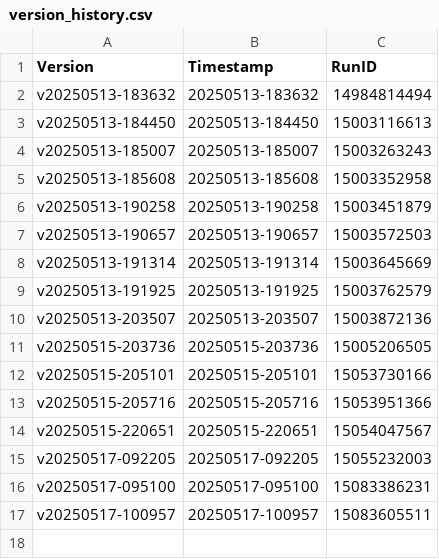
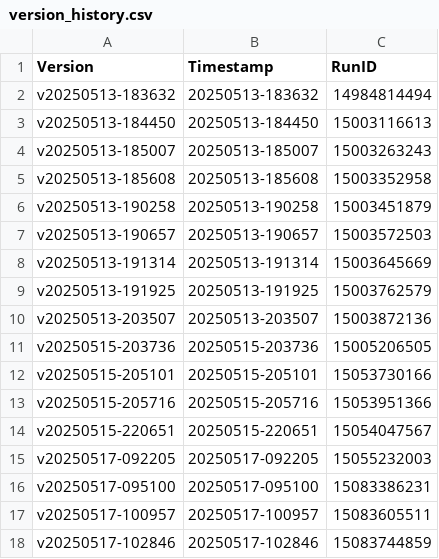
Before and after one commit to angelosdimakos/Ideas_Logger, a CSV file: artifacts/version_history.csv, drawn as a sheet; the diff names each change by its address in the sheet, - before the commit and + after, or states it on an @@ line.

```diff
--- a/artifacts/version_history.csv
+++ b/artifacts/version_history.csv
+row 18: v20250517-102846 | 20250517-102846 | 15083744859
```
Also changed, not shown: 19 other files.
